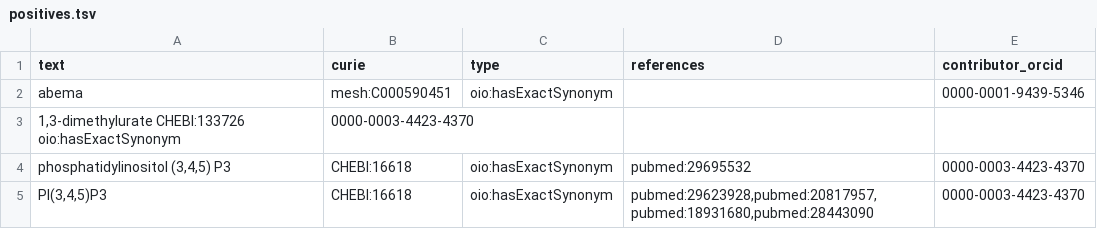
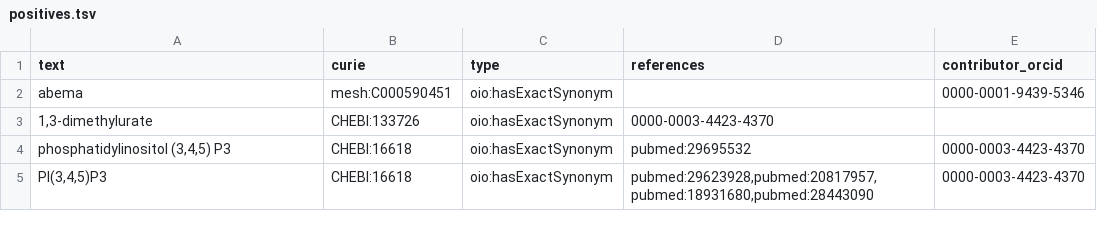
Before and after one commit to biopragmatics/biosynonyms, a TSV file: src/biosynonyms/resources/positives.tsv, drawn as a sheet; removed rows and columns are numbered as before the commit, all else as after; the diff names each change by its address in the sheet, - before the commit and + after, or states it on an @@ line.

Commit message:
Update positives.tsv

```diff
--- a/src/biosynonyms/resources/positives.tsv
+++ b/src/biosynonyms/resources/positives.tsv
-row 3: 1,3-dimethylurate CHEBI:133726 oio:hasExactSynonym | 0000-0003-4423-4370
+row 3: 1,3-dimethylurate | CHEBI:133726 | oio:hasExactSynonym | 0000-0003-4423-4370
```
